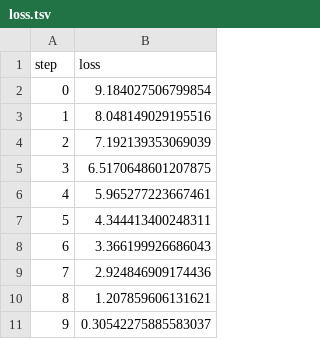
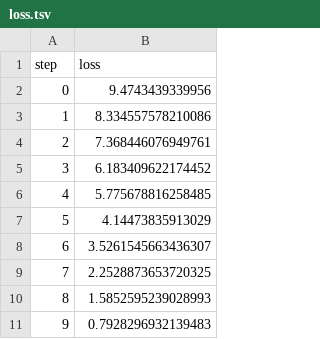
Before and after one commit to dberenbaum/studio-test, a TSV file: dvclive/plots/metrics/val/loss.tsv, drawn as a sheet.

```diff
--- a/dvclive/plots/metrics/val/loss.tsv
+++ b/dvclive/plots/metrics/val/loss.tsv
@@ -1,11 +1,11 @@
 step	loss
-0	9.184027506799854
-1	8.048149029195516
-2	7.192139353069039
-3	6.5170648601207875
-4	5.965277223667461
-5	4.344413400248311
-6	3.366199926686043
-7	2.924846909174436
-8	1.207859606131621
-9	0.30542275885583037
+0	9.4743439339956
+1	8.334557578210086
+2	7.368446076949761
+3	6.183409622174452
+4	5.775678816258485
+5	4.14473835913029
+6	3.5261545663436307
+7	2.2528873653720325
+8	1.5852595239028993
+9	0.7928296932139483
```
Also changed, not shown: dvclive/plots/metrics/train/accuracy.tsv, dvclive/plots/metrics/train/loss.tsv, 3 other files.
